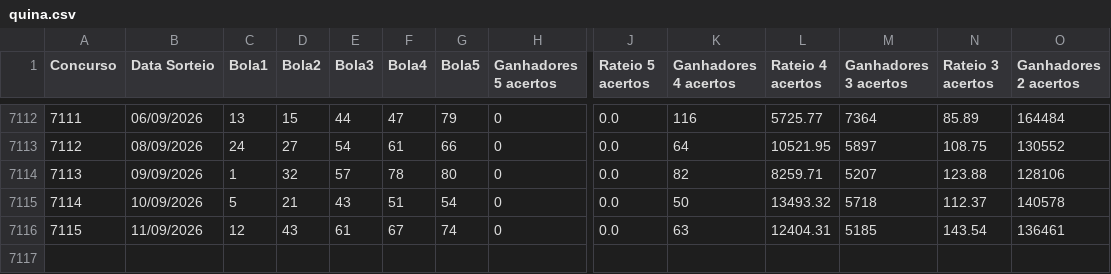
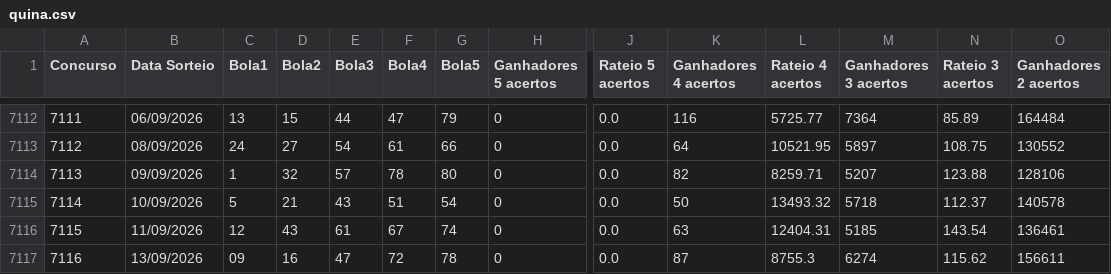
Before and after one commit to aretw0/loterias-caixa-db, a CSV file: data/quina.csv, drawn as a sheet; only a part is shown, gaps mark what is left out; rows hold the shown columns only; the diff names each change by its address in the sheet, - before the commit and + after, or states it on an @@ line.

```diff
--- a/data/quina.csv
+++ b/data/quina.csv
+row 7117: 7116 | 13/09/2026 | 09 | 16 | 47 | 72 | 78 | 0 | 0.0 | 87 | 8755.3 | 6274 | 115.62 | 156611
```
Also changed, not shown: data/megasena.csv.
